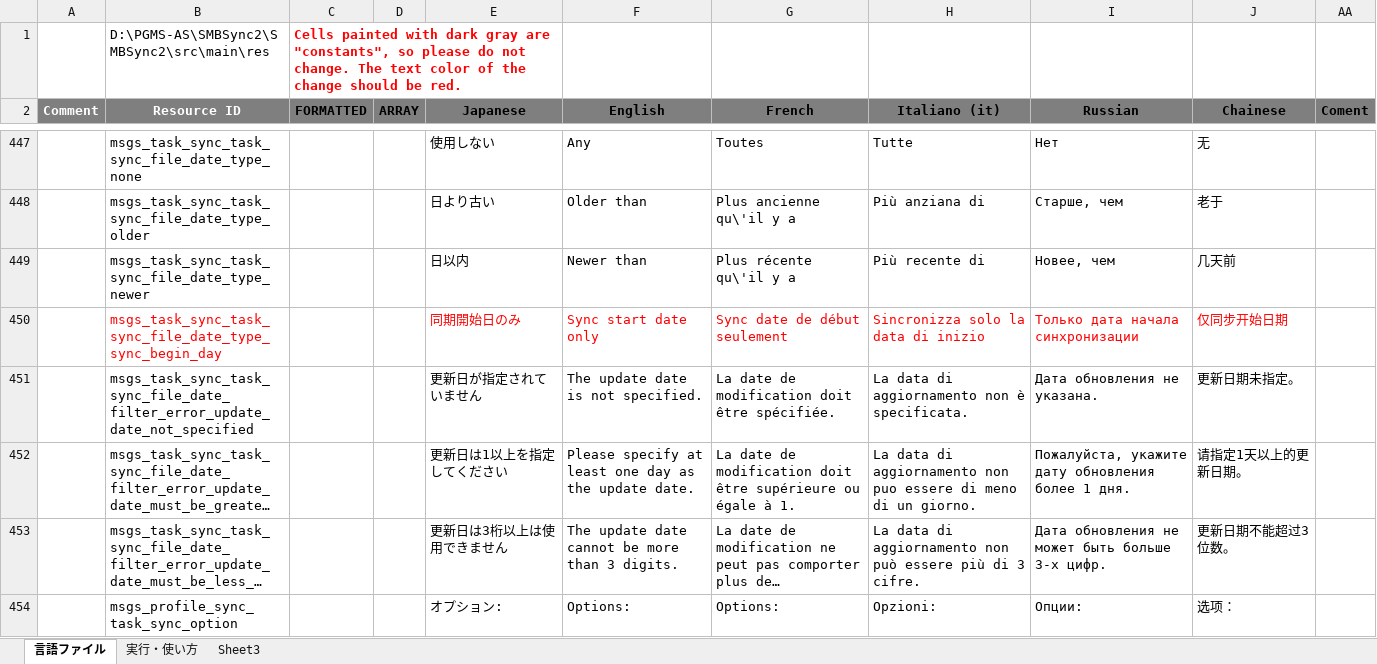
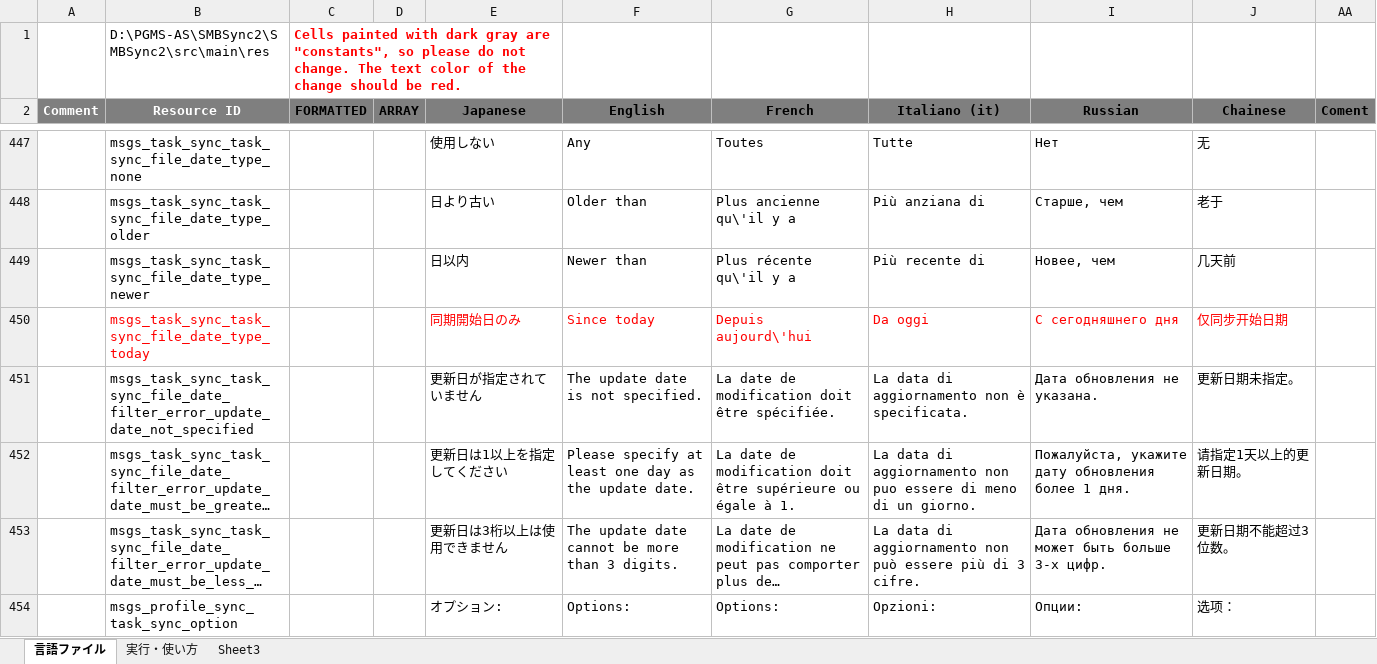
Before and after one commit to Sentaroh/SMBSync2, an Excel workbook: message_translation.xlsm, sheet 言語ファイル, drawn as a sheet; only a part is shown, gaps mark what is left out; long unchanged cells end in …; values as stored, in another font and other column widths than the file's, no borders; charts and pictures not drawn; removed rows and columns are numbered as before the commit, all else as after; the diff names each change by its address in the sheet, - before the commit and + after, or states it on an @@ line.

Commit message:
Translation for sync items modified since today

```diff
--- a/message_translation.xlsm (sheet 言語ファイル)
+++ b/message_translation.xlsm (sheet 言語ファイル)
-row 450:  | msgs_task_sync_task_sync_file_date_type_sync_begin_day |  |  | 同期開始日のみ | Sync start date only | Sync date de début seulement | Sincronizza solo la data di inizio | Только дата начала синхронизации | 仅同步开始日期
+row 450:  | msgs_task_sync_task_sync_file_date_type_today |  |  | 同期開始日のみ | Since today | Depuis aujourd\'hui | Da oggi | С сегодняшнего дня | 仅同步开始日期
```
Also changed, not shown: charts or pictures, 9 other files.
